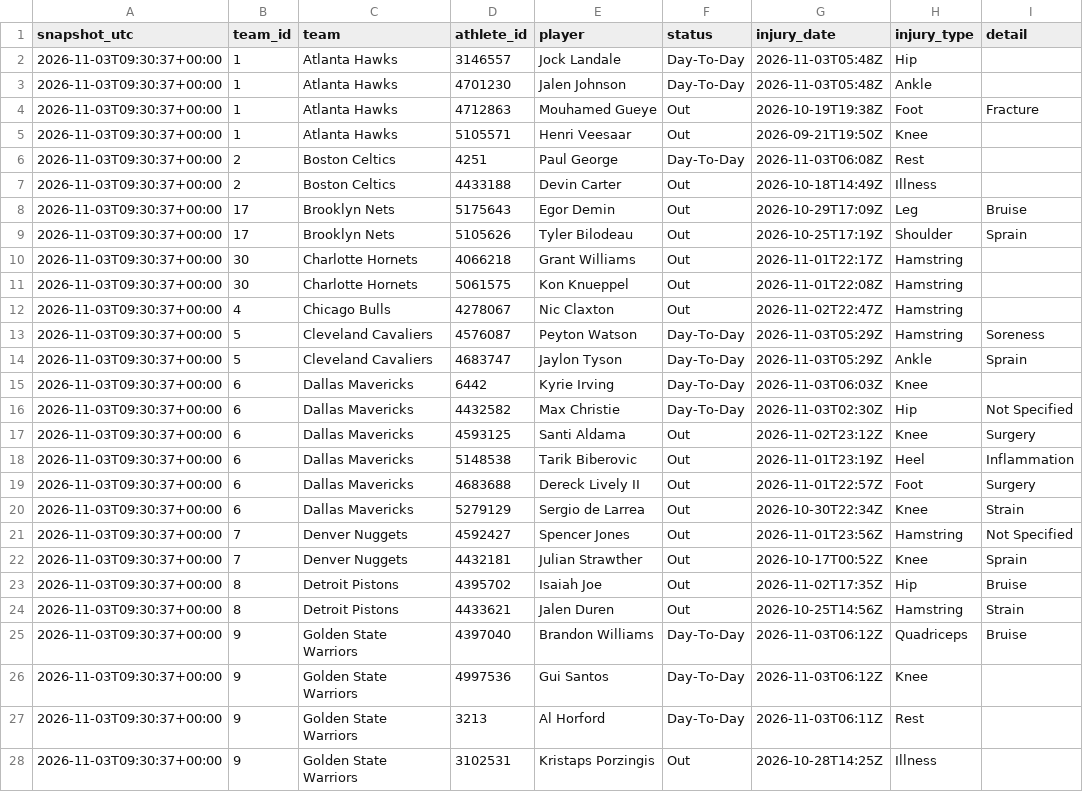
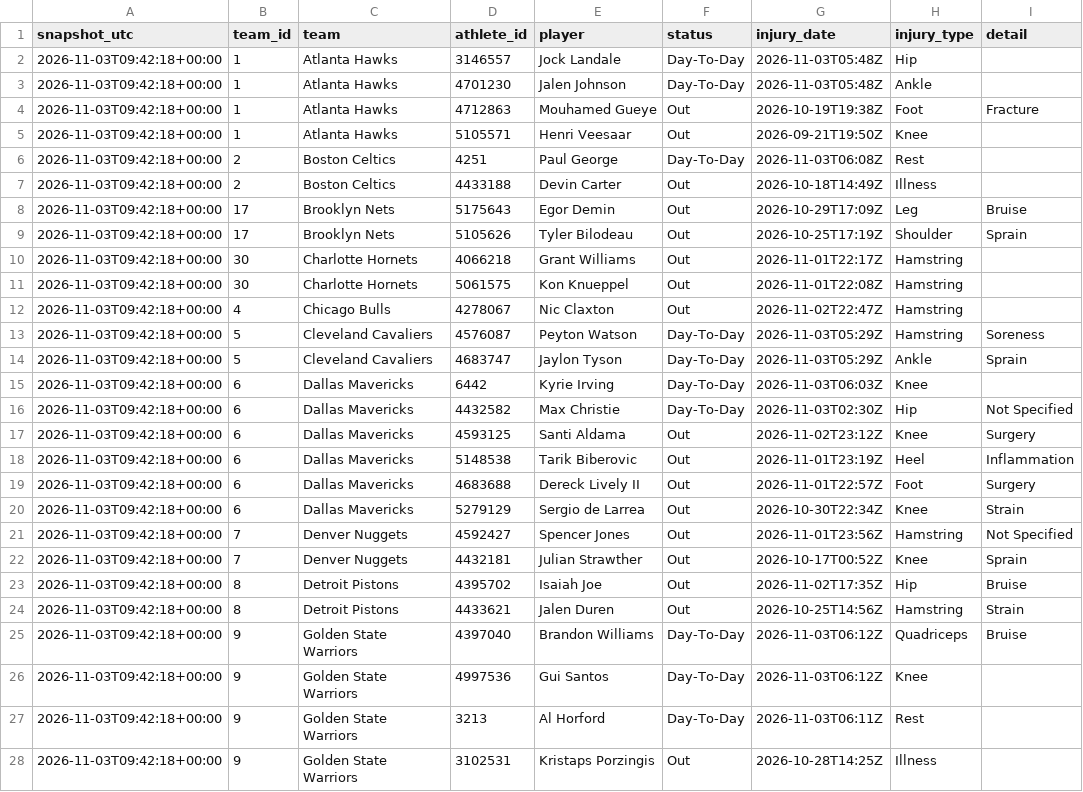
Before and after one commit to ryan7zoom/nba-props, a CSV file: data/injuries_latest.csv, drawn as a sheet; only a part is shown; the diff covers the shown part only; the diff names each change by its address in the sheet, - before the commit and + after, or states it on an @@ line.

```diff
--- a/data/injuries_latest.csv
+++ b/data/injuries_latest.csv
-A2:A28 (snapshot_utc): 2026-11-03T09:30:37+00:00
+A2:A28 (snapshot_utc): 2026-11-03T09:42:18+00:00
```
Also changed, not shown: 66 edited cells elsewhere in this file, data/defense_effects.csv, data/injuries_official_history.csv, 20 other files.
